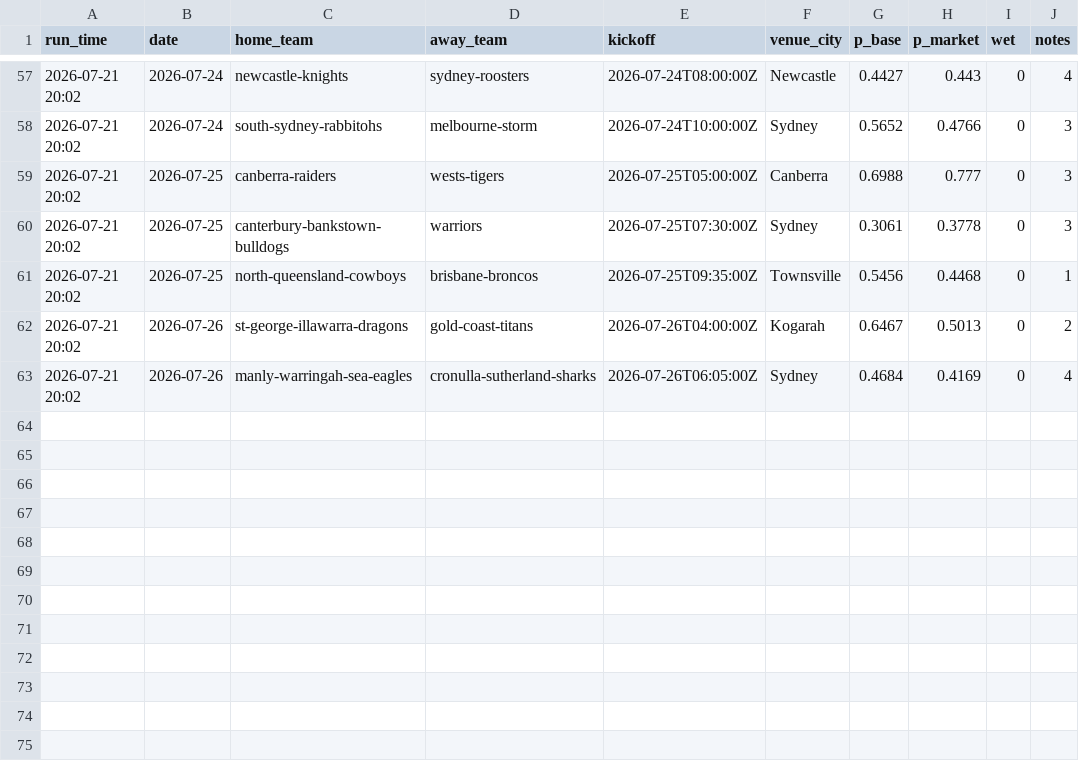
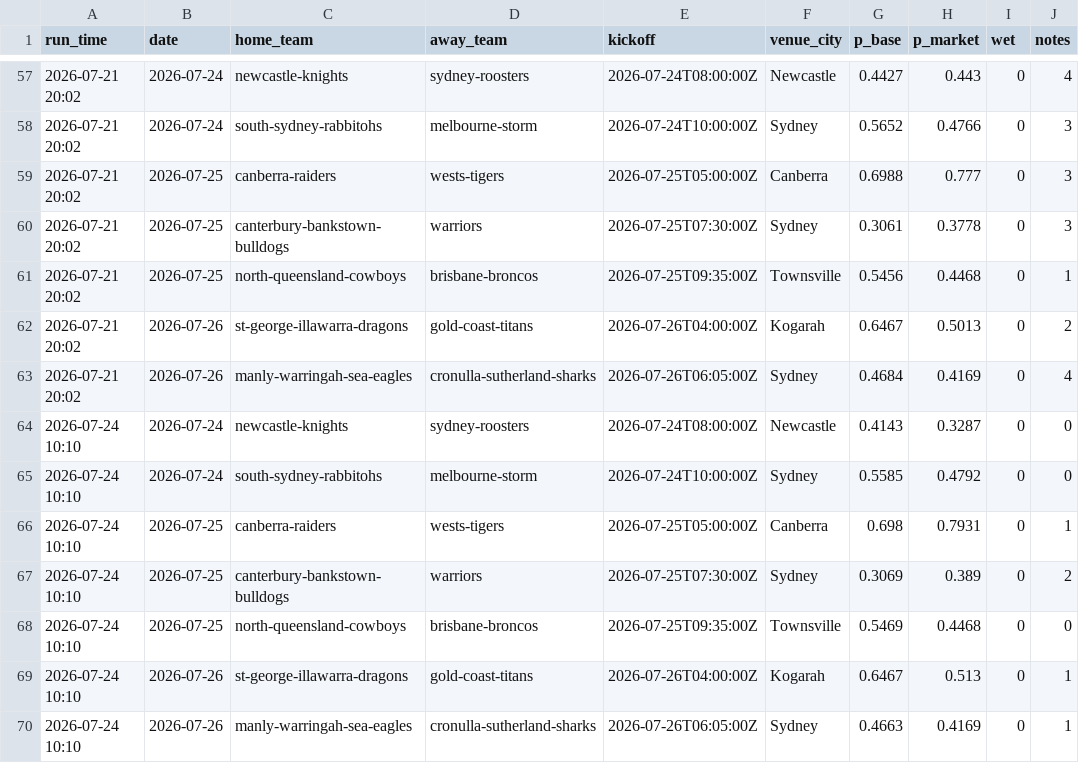
Before and after one commit to Mr-XMS/nrl-model, a CSV file: forecast_history.csv, drawn as a sheet; only a part is shown, gaps mark what is left out.

```diff
--- a/forecast_history.csv
+++ b/forecast_history.csv
@@ -63 +63,8 @@ run_time,date,home_team,away_team,kickoff,venue_city,p_base,p_market,wet,notes
 2026-07-21 20:02,2026-07-26,manly-warringah-sea-eagles,cronulla-sutherland-sharks,2026-07-26T06:05:00Z,Sydney,0.4684,0.4169,0,4
+2026-07-24 10:10,2026-07-24,newcastle-knights,sydney-roosters,2026-07-24T08:00:00Z,Newcastle,0.4143,0.3287,0,0
+2026-07-24 10:10,2026-07-24,south-sydney-rabbitohs,melbourne-storm,2026-07-24T10:00:00Z,Sydney,0.5585,0.4792,0,0
+2026-07-24 10:10,2026-07-25,canberra-raiders,wests-tigers,2026-07-25T05:00:00Z,Canberra,0.698,0.7931,0,1
+2026-07-24 10:10,2026-07-25,canterbury-bankstown-bulldogs,warriors,2026-07-25T07:30:00Z,Sydney,0.3069,0.389,0,2
+2026-07-24 10:10,2026-07-25,north-queensland-cowboys,brisbane-broncos,2026-07-25T09:35:00Z,Townsville,0.5469,0.4468,0,0
+2026-07-24 10:10,2026-07-26,st-george-illawarra-dragons,gold-coast-titans,2026-07-26T04:00:00Z,Kogarah,0.6467,0.513,0,1
+2026-07-24 10:10,2026-07-26,manly-warringah-sea-eagles,cronulla-sutherland-sharks,2026-07-26T06:05:00Z,Sydney,0.4663,0.4169,0,1
```
Also changed, not shown: 3 other files.
